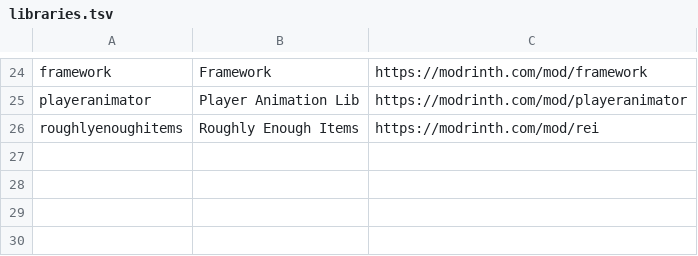
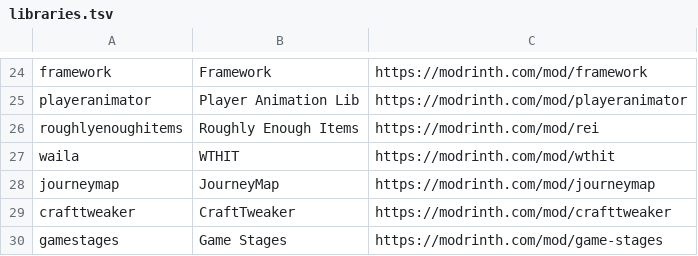
Before and after one commit to kylepitcock/Legacy-Connector, a TSV file: loader/src/main/resources/legacyconnector/forward/1.20.1/libraries.tsv, drawn as a sheet; only a part is shown, gaps mark what is left out; the diff names each change by its address in the sheet, - before the commit and + after, or states it on an @@ line.

Commit message:
1.20.1: native library table (WTHIT, JourneyMap, CraftTweaker, Game Stages), wiki section 27

```diff
--- a/loader/src/main/resources/legacyconnector/forward/1.20.1/libraries.tsv
+++ b/loader/src/main/resources/legacyconnector/forward/1.20.1/libraries.tsv
+row 27: waila | WTHIT | https://modrinth.com/mod/wthit
+row 28: journeymap | JourneyMap | https://modrinth.com/mod/journeymap
+row 29: crafttweaker | CraftTweaker | https://modrinth.com/mod/crafttweaker
+row 30: gamestages | Game Stages | https://modrinth.com/mod/game-stages
```
Also changed, not shown: 1 other file.
